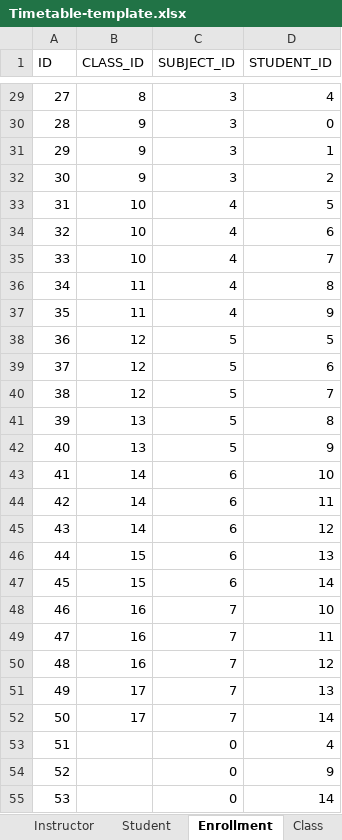
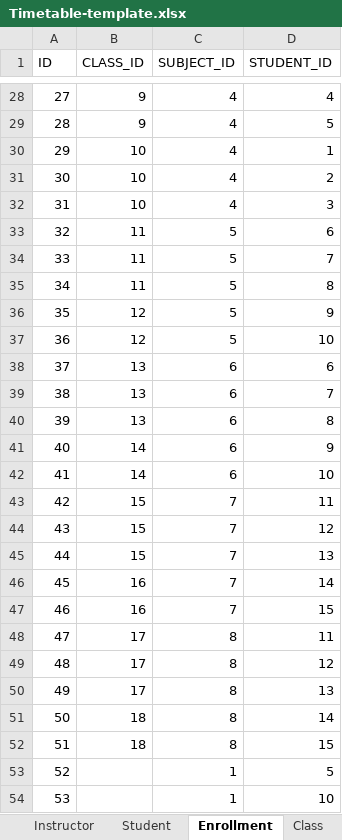
Before and after one commit to lehongduc200115/unitime-do-an, an Excel workbook: Timetable-template.xlsx, sheet Enrollment, drawn as a sheet; only a part is shown, gaps mark what is left out; values as stored, in another font and other column widths than the file's, no borders; addresses are those after the commit; the diff covers the shown part only; the diff names each change by its address in the sheet, - before the commit and + after, or states it on an @@ line.

```diff
--- a/Timetable-template.xlsx (sheet Enrollment)
+++ b/Timetable-template.xlsx (sheet Enrollment)
-B28 (CLASS_ID): 8
+B28 (CLASS_ID): 9
-C28:C31 (SUBJECT_ID): 3
+C28:C31 (SUBJECT_ID): 4
-D29 (STUDENT_ID): 0
+D29 (STUDENT_ID): 5
-B30:B31 (CLASS_ID): 9
+B30:B31 (CLASS_ID): 10
-D32 (STUDENT_ID): 5
+D32 (STUDENT_ID): 3
-B33:B34 (CLASS_ID): 10
+B33:B34 (CLASS_ID): 11
-C33:C36 (SUBJECT_ID): 4
+C33:C36 (SUBJECT_ID): 5
-B36 (CLASS_ID): 11
+B36 (CLASS_ID): 12
-D37 (STUDENT_ID): 5
+D37 (STUDENT_ID): 10
-B38:B39 (CLASS_ID): 12
+B38:B39 (CLASS_ID): 13
-C38:C41 (SUBJECT_ID): 5
+C38:C41 (SUBJECT_ID): 6
-B41 (CLASS_ID): 13
+B41 (CLASS_ID): 14
-B43:B44 (CLASS_ID): 14
+B43:B44 (CLASS_ID): 15
-C43:C46 (SUBJECT_ID): 6
+C43:C46 (SUBJECT_ID): 7
-B46 (CLASS_ID): 15
+B46 (CLASS_ID): 16
-D47 (STUDENT_ID): 10
+D47 (STUDENT_ID): 15
-B48:B49 (CLASS_ID): 16
+B48:B49 (CLASS_ID): 17
-C48:C51 (SUBJECT_ID): 7
+C48:C51 (SUBJECT_ID): 8
-B51 (CLASS_ID): 17
+B51 (CLASS_ID): 18
-B52 (CLASS_ID): (empty)
+B52 (CLASS_ID): 18
-C52 (SUBJECT_ID): 0
+C52 (SUBJECT_ID): 8
-D52 (STUDENT_ID): 4
+D52 (STUDENT_ID): 15
-C53:C54 (SUBJECT_ID): 0
+C53:C54 (SUBJECT_ID): 1
-D53 (STUDENT_ID): 9
+D53 (STUDENT_ID): 5
-D54 (STUDENT_ID): 14
+D54 (STUDENT_ID): 10
```
Also changed, not shown: 1 added row, 1 removed row and 60 edited cells elsewhere in this sheet, sheet Class, sheet Room, sheet Subject, sheet Instructor, sheet NewClass, sheet Student, 5 other files.
